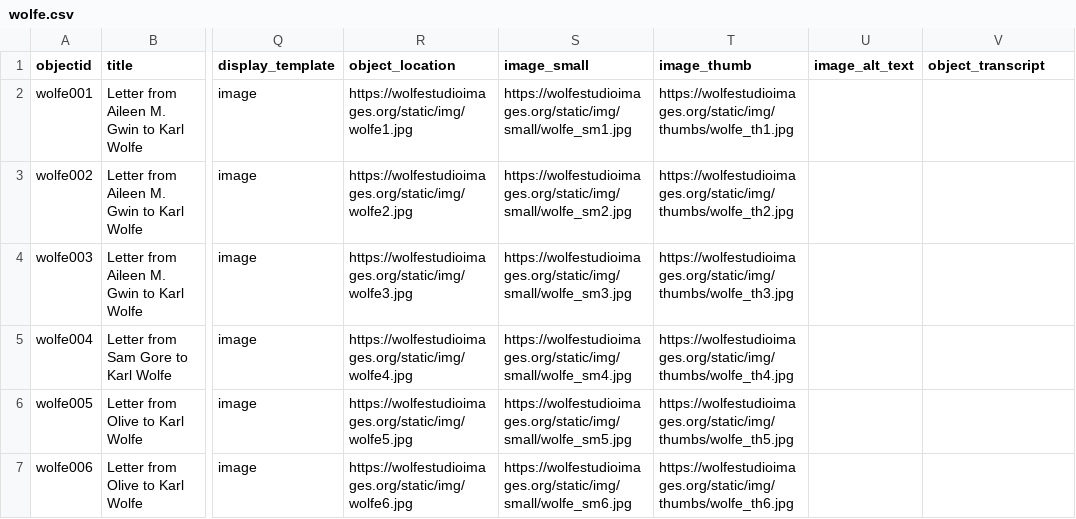
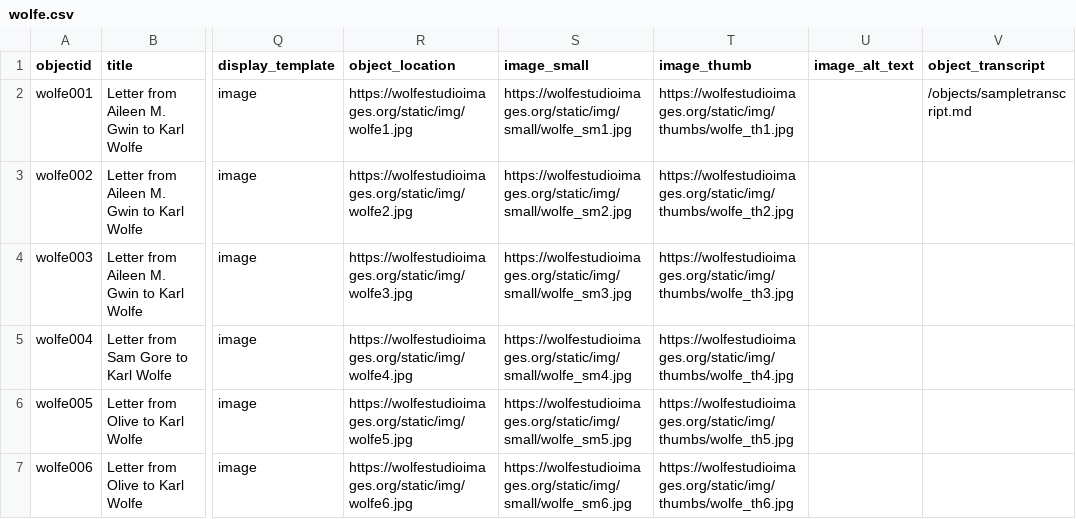
Before and after one commit to pickawm/wolfearchives, a CSV file: _data/wolfe.csv, drawn as a sheet; only a part is shown, gaps mark what is left out; the diff names each change by its address in the sheet, - before the commit and + after, or states it on an @@ line.

Commit message:
adding sampletranscript to metadata

```diff
--- a/_data/wolfe.csv
+++ b/_data/wolfe.csv
-V2 (object_transcript): (empty)
+V2 (object_transcript): /objects/sampletranscript.md
```
